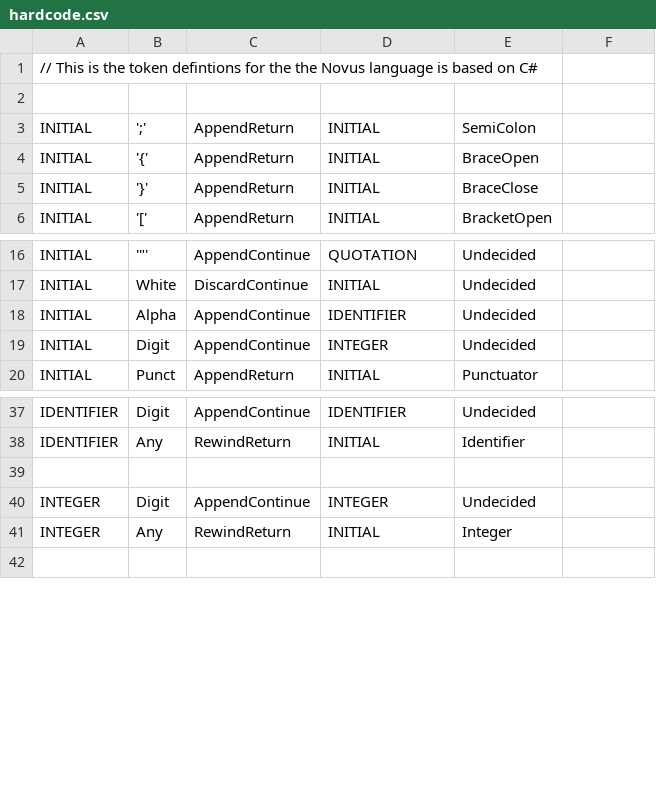
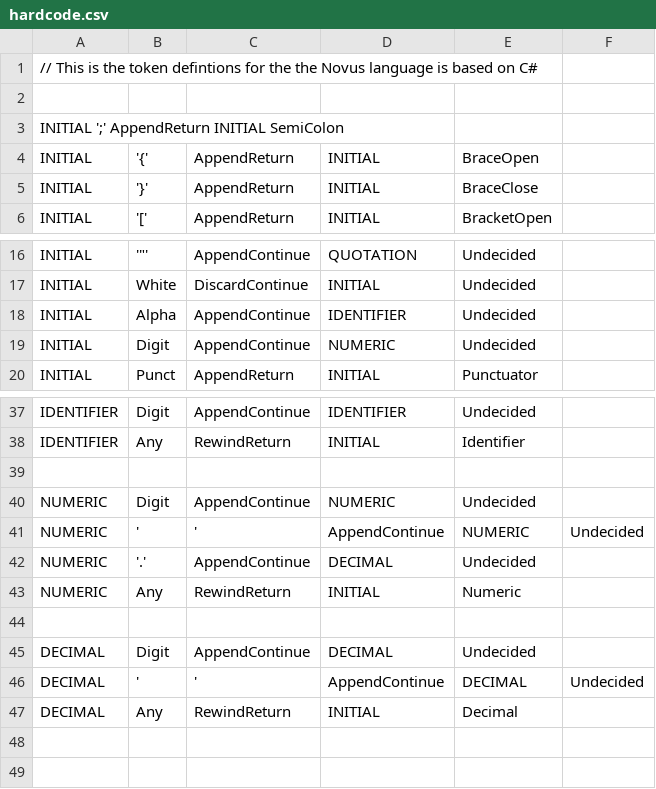
Before and after one commit to Steadsoft/novus, a CSV file: Hardcode/Hardcode/hardcode.csv, drawn as a sheet; only a part is shown, gaps mark what is left out.

```diff
--- a/Hardcode/Hardcode/hardcode.csv
+++ b/Hardcode/Hardcode/hardcode.csv
@@ -2,3 +2,3 @@
 
-INITIAL, ';',   AppendReturn,    INITIAL,    SemiColon
+INITIAL  ';'    AppendReturn     INITIAL     SemiColon
 INITIAL, '{',   AppendReturn,    INITIAL,    BraceOpen
@@ -18,3 +18,3 @@ INITIAL, White, DiscardContinue, INITIAL,    Undecided
 INITIAL, Alpha, AppendContinue,  IDENTIFIER, Undecided
-INITIAL, Digit, AppendContinue,  INTEGER,    Undecided
+INITIAL, Digit, AppendContinue,  NUMERIC,    Undecided
 INITIAL, Punct, AppendReturn,    INITIAL,    Punctuator
@@ -39,4 +39,11 @@ IDENTIFIER, Any,    RewindReturn, INITIAL, Identifier
 
-INTEGER, Digit,  AppendContinue, INTEGER, Undecided
-INTEGER, Any,    RewindReturn, INITIAL, Integer
+NUMERIC, Digit,  AppendContinue, NUMERIC, Undecided
+NUMERIC, ',',    AppendContinue, NUMERIC, Undecided
+NUMERIC, '.',    AppendContinue, DECIMAL, Undecided
+NUMERIC, Any,    RewindReturn, INITIAL, Numeric
+
+DECIMAL, Digit,  AppendContinue, DECIMAL, Undecided
+DECIMAL, ',',    AppendContinue, DECIMAL, Undecided
+DECIMAL, Any,    RewindReturn, INITIAL, Decimal
+
 
```
Also changed, not shown: 7 other files.
